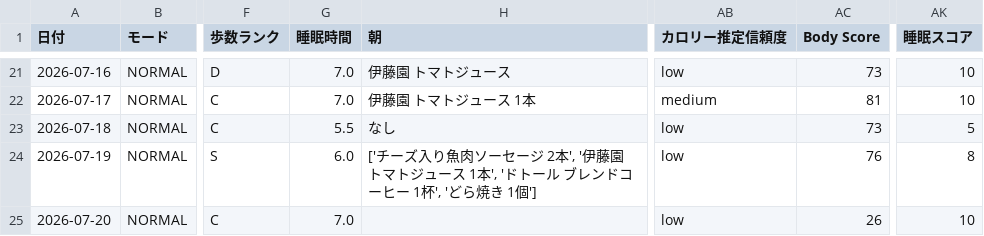
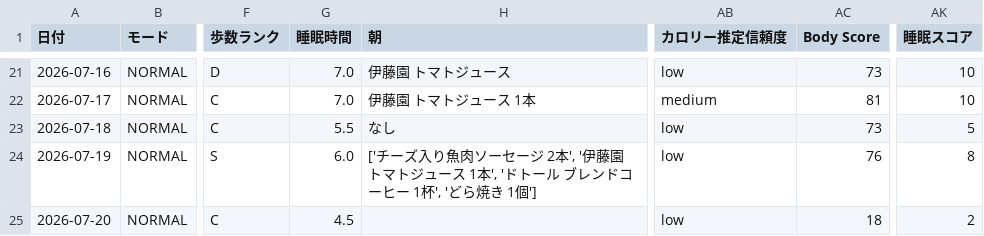
Before and after one commit to ZOEykyk/body-recomp-dashboard, a CSV file: records.csv, drawn as a sheet; only a part is shown, gaps mark what is left out; the diff names each change by its address in the sheet, - before the commit and + after, or states it on an @@ line.

Commit message:
Update records.csv from Streamlit app

```diff
--- a/records.csv
+++ b/records.csv
-G25 (睡眠時間): 7.0
+G25 (睡眠時間): 4.5
-AC25 (Body Score): 26
+AC25 (Body Score): 18
-AK25 (睡眠スコア): 10
+AK25 (睡眠スコア): 2
```
